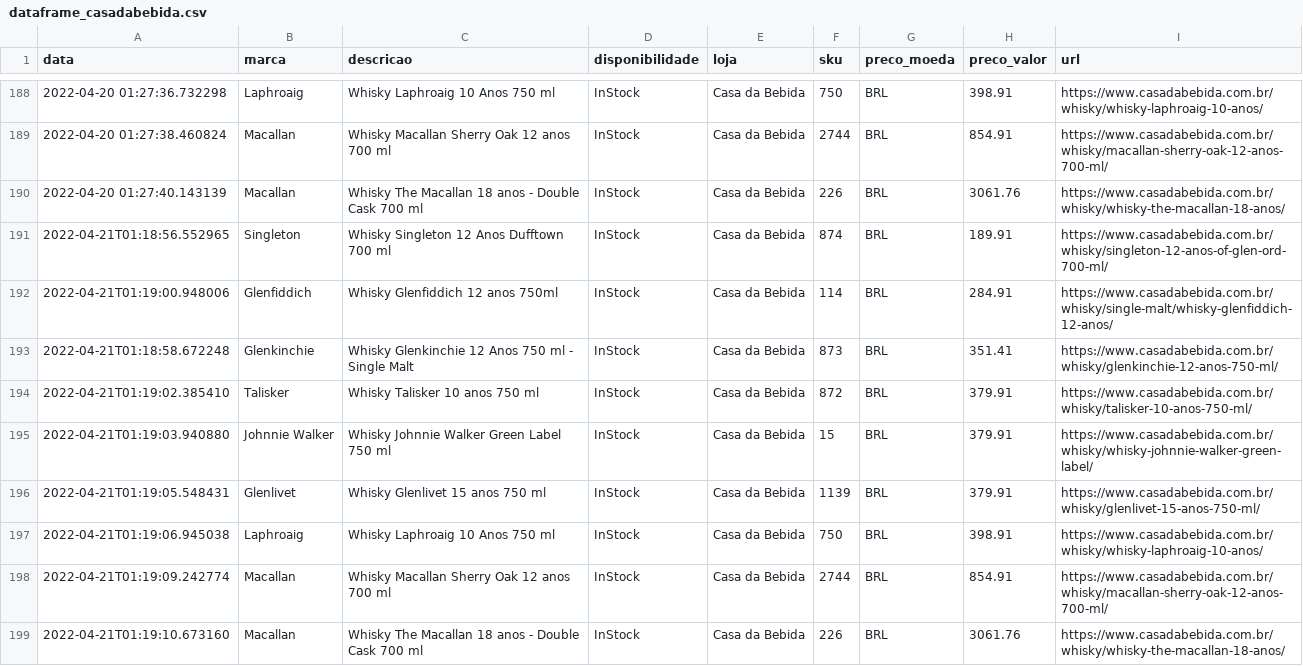
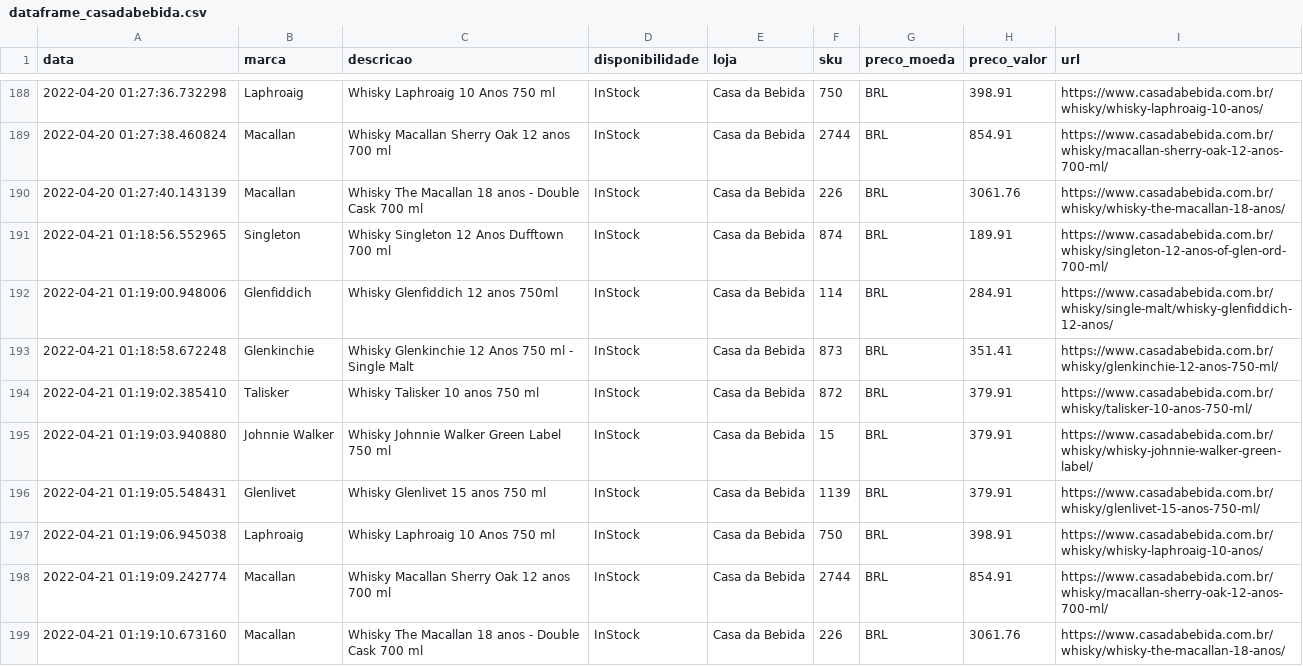
Before and after one commit to rsilveira79/whisky_trends_BR, a CSV file: output/dataframe_casadabebida.csv, drawn as a sheet; only a part is shown, gaps mark what is left out; the diff covers the shown part only.

Commit message:
Automated report - updating data files: output

```diff
--- a/output/dataframe_casadabebida.csv
+++ b/output/dataframe_casadabebida.csv
@@ -190,10 +190,10 @@ data,marca,descricao,disponibilidade,loja,sku,preco_moeda,preco_valor,url
 2022-04-20 01:27:40.143139,Macallan,Whisky The Macallan 18 anos - Double Cask 700 ml,InStock,Casa da Bebida,226,BRL,3061.76,https://www.casadabebida.com.br/whisky/whisky-the-macallan-18-anos/
-2022-04-21T01:18:56.552965,Singleton,Whisky Singleton 12 Anos Dufftown 700 ml,InStock,Casa da Bebida,874,BRL,189.91,https://www.casadabebida.com.br/whisky/singleton-12-anos-of-glen-ord-700-ml/
-2022-04-21T01:19:00.948006,Glenfiddich,Whisky Glenfiddich 12 anos 750ml,InStock,Casa da Bebida,114,BRL,284.91,https://www.casadabebida.com.br/whisky/single-malt/whisky-glenfiddich-12-anos/
-2022-04-21T01:18:58.672248,Glenkinchie,Whisky Glenkinchie 12 Anos 750 ml - Single Malt,InStock,Casa da Bebida,873,BRL,351.41,https://www.casadabebida.com.br/whisky/glenkinchie-12-anos-750-ml/
-2022-04-21T01:19:02.385410,Talisker,Whisky Talisker 10 anos 750 ml,InStock,Casa da Bebida,872,BRL,379.91,https://www.casadabebida.com.br/whisky/talisker-10-anos-750-ml/
-2022-04-21T01:19:03.940880,Johnnie Walker,Whisky Johnnie Walker Green Label 750 ml,InStock,Casa da Bebida,15,BRL,379.91,https://www.casadabebida.com.br/whisky/whisky-johnnie-walker-green-label/
-2022-04-21T01:19:05.548431,Glenlivet,Whisky Glenlivet 15 anos 750 ml,InStock,Casa da Bebida,1139,BRL,379.91,https://www.casadabebida.com.br/whisky/glenlivet-15-anos-750-ml/
-2022-04-21T01:19:06.945038,Laphroaig,Whisky Laphroaig 10 Anos 750 ml,InStock,Casa da Bebida,750,BRL,398.91,https://www.casadabebida.com.br/whisky/whisky-laphroaig-10-anos/
-2022-04-21T01:19:09.242774,Macallan,Whisky Macallan Sherry Oak 12 anos 700 ml,InStock,Casa da Bebida,2744,BRL,854.91,https://www.casadabebida.com.br/whisky/macallan-sherry-oak-12-anos-700-ml/
-2022-04-21T01:19:10.673160,Macallan,Whisky The Macallan 18 anos - Double Cask 700 ml,InStock,Casa da Bebida,226,BRL,3061.76,https://www.casadabebida.com.br/whisky/whisky-the-macallan-18-anos/
+2022-04-21 01:18:56.552965,Singleton,Whisky Singleton 12 Anos Dufftown 700 ml,InStock,Casa da Bebida,874,BRL,189.91,https://www.casadabebida.com.br/whisky/singleton-12-anos-of-glen-ord-700-ml/
+2022-04-21 01:19:00.948006,Glenfiddich,Whisky Glenfiddich 12 anos 750ml,InStock,Casa da Bebida,114,BRL,284.91,https://www.casadabebida.com.br/whisky/single-malt/whisky-glenfiddich-12-anos/
+2022-04-21 01:18:58.672248,Glenkinchie,Whisky Glenkinchie 12 Anos 750 ml - Single Malt,InStock,Casa da Bebida,873,BRL,351.41,https://www.casadabebida.com.br/whisky/glenkinchie-12-anos-750-ml/
+2022-04-21 01:19:02.385410,Talisker,Whisky Talisker 10 anos 750 ml,InStock,Casa da Bebida,872,BRL,379.91,https://www.casadabebida.com.br/whisky/talisker-10-anos-750-ml/
+2022-04-21 01:19:03.940880,Johnnie Walker,Whisky Johnnie Walker Green Label 750 ml,InStock,Casa da Bebida,15,BRL,379.91,https://www.casadabebida.com.br/whisky/whisky-johnnie-walker-green-label/
+2022-04-21 01:19:05.548431,Glenlivet,Whisky Glenlivet 15 anos 750 ml,InStock,Casa da Bebida,1139,BRL,379.91,https://www.casadabebida.com.br/whisky/glenlivet-15-anos-750-ml/
+2022-04-21 01:19:06.945038,Laphroaig,Whisky Laphroaig 10 Anos 750 ml,InStock,Casa da Bebida,750,BRL,398.91,https://www.casadabebida.com.br/whisky/whisky-laphroaig-10-anos/
+2022-04-21 01:19:09.242774,Macallan,Whisky Macallan Sherry Oak 12 anos 700 ml,InStock,Casa da Bebida,2744,BRL,854.91,https://www.casadabebida.com.br/whisky/macallan-sherry-oak-12-anos-700-ml/
+2022-04-21 01:19:10.673160,Macallan,Whisky The Macallan 18 anos - Double Cask 700 ml,InStock,Casa da Bebida,226,BRL,3061.76,https://www.casadabebida.com.br/whisky/whisky-the-macallan-18-anos/
```
Also changed, not shown: 9 added rows elsewhere in this file.
